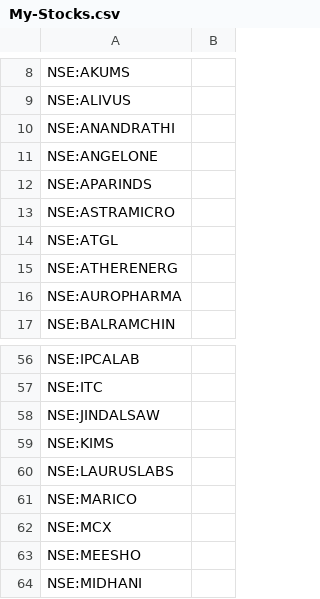
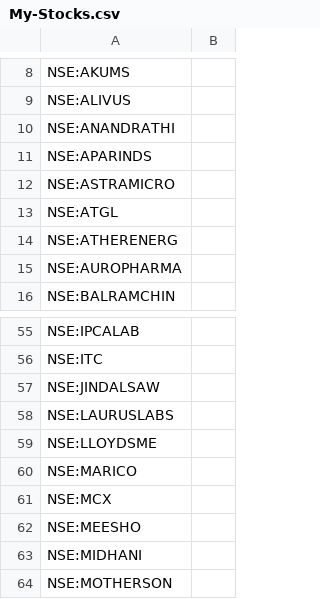
Before and after one commit to surajpjoshi/rsi-trading-system, a CSV file: My-Stocks.csv, drawn as a sheet; only a part is shown, gaps mark what is left out; the shorter side is filled out with more unchanged rows; removed rows and columns are numbered as before the commit, all else as after; the diff names each change by its address in the sheet, - before the commit and + after, or states it on an @@ line.

Commit message:
Auto-update My-Stocks.csv from Google Sheets

```diff
--- a/My-Stocks.csv
+++ b/My-Stocks.csv
-row 11: NSE:ANGELONE
-row 59: NSE:KIMS
+row 59: NSE:LLOYDSME
```
